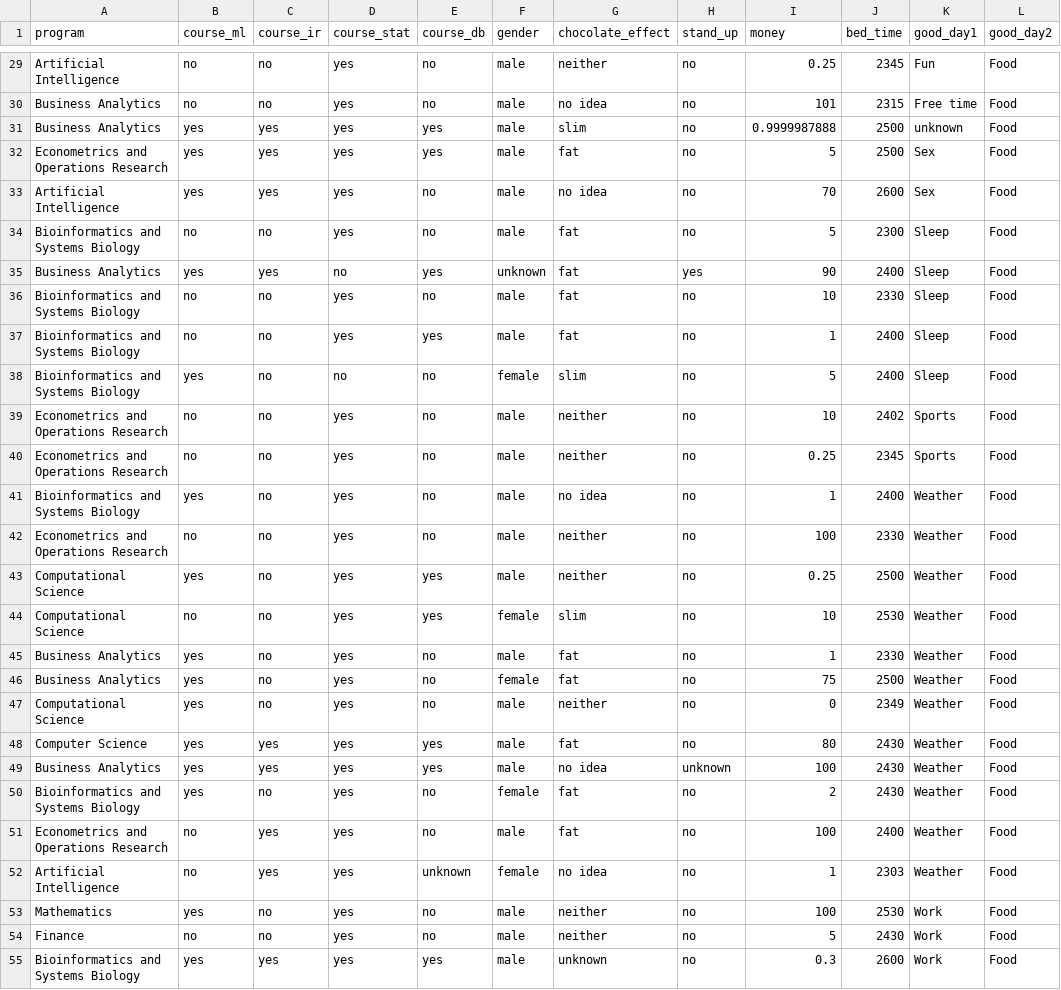
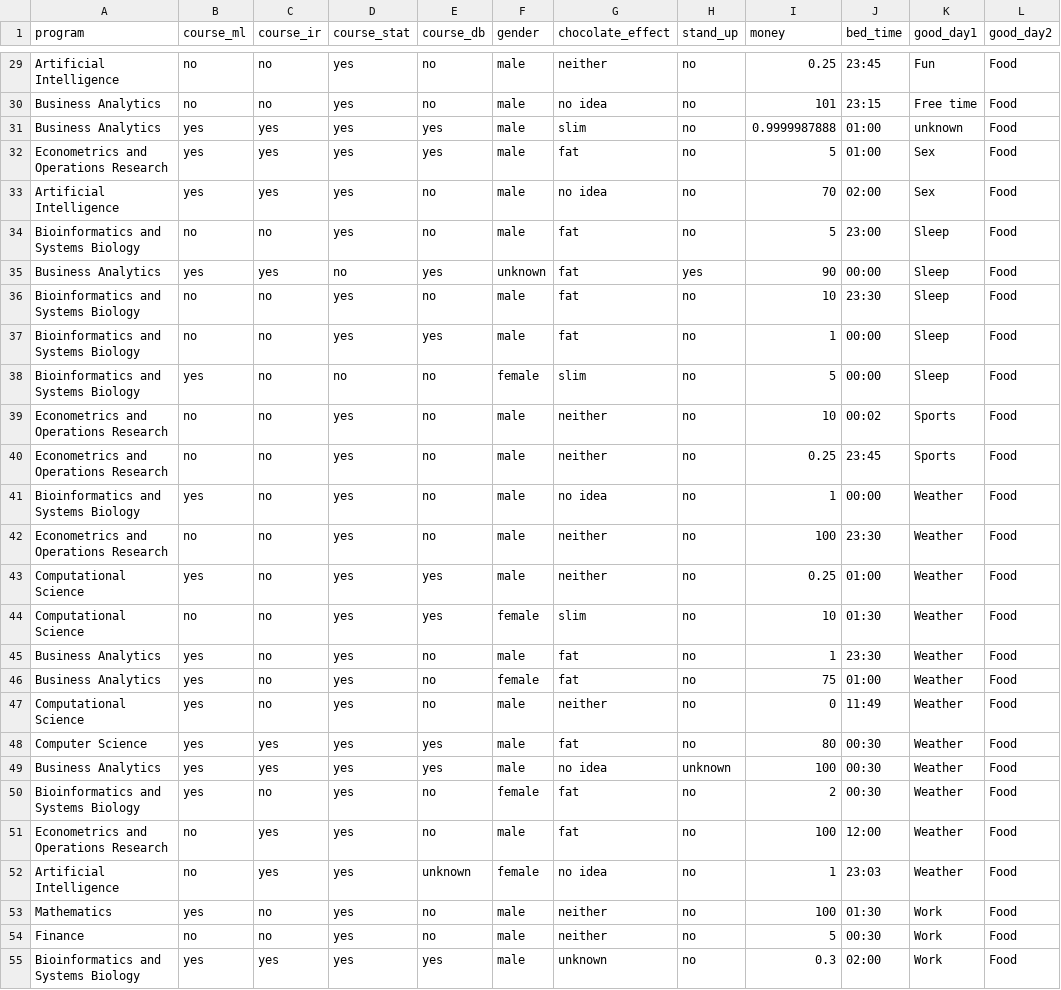
Before and after one commit to PimDijt/DMT, a CSV file: assignments/assignment1/data/ODI-2018_clean_relevant.csv, drawn as a sheet; only a part is shown, gaps mark what is left out; the diff covers the shown part only; the diff names each change by its address in the sheet, - before the commit and + after, or states it on an @@ line.

```diff
--- a/assignments/assignment1/data/ODI-2018_clean_relevant.csv
+++ b/assignments/assignment1/data/ODI-2018_clean_relevant.csv
-J29 (bed_time): 2345
+J29 (bed_time): 23:45
-J30 (bed_time): 2315
+J30 (bed_time): 23:15
-J31:J32 (bed_time): 2500
+J31:J32 (bed_time): 01:00
-J33 (bed_time): 2600
+J33 (bed_time): 02:00
-J34 (bed_time): 2300
+J34 (bed_time): 23:00
-J35 (bed_time): 2400
+J35 (bed_time): 00:00
-J36 (bed_time): 2330
+J36 (bed_time): 23:30
-J37:J38 (bed_time): 2400
+J37:J38 (bed_time): 00:00
-J39 (bed_time): 2402
+J39 (bed_time): 00:02
-J40 (bed_time): 2345
+J40 (bed_time): 23:45
-J41 (bed_time): 2400
+J41 (bed_time): 00:00
-J42 (bed_time): 2330
+J42 (bed_time): 23:30
-J43 (bed_time): 2500
+J43 (bed_time): 01:00
-J44 (bed_time): 2530
+J44 (bed_time): 01:30
-J45 (bed_time): 2330
+J45 (bed_time): 23:30
-J46 (bed_time): 2500
+J46 (bed_time): 01:00
-J47 (bed_time): 2349
+J47 (bed_time): 11:49
-J48:J50 (bed_time): 2430
+J48:J50 (bed_time): 00:30
-J51 (bed_time): 2400
+J51 (bed_time): 12:00
-J52 (bed_time): 2303
+J52 (bed_time): 23:03
-J53 (bed_time): 2530
+J53 (bed_time): 01:30
-J54 (bed_time): 2430
+J54 (bed_time): 00:30
-J55 (bed_time): 2600
+J55 (bed_time): 02:00
```
Also changed, not shown: 173 edited cells elsewhere in this file, 1 other file.
